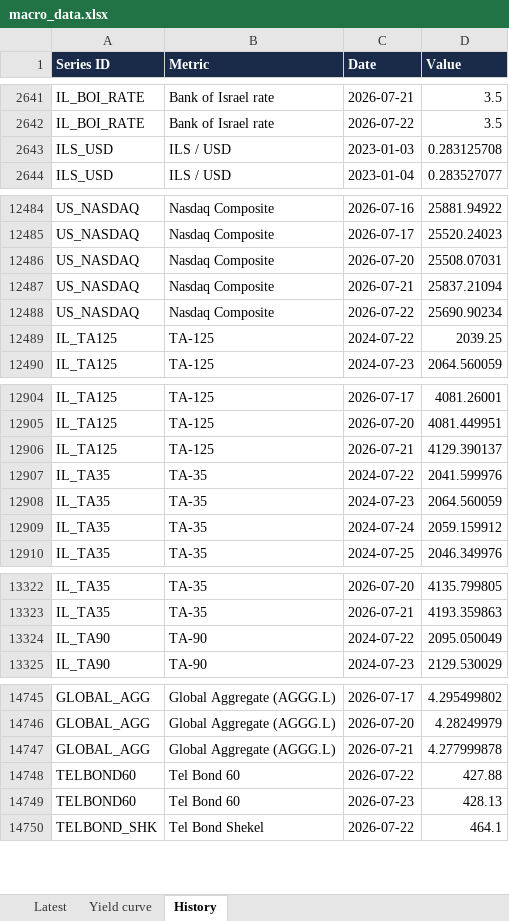
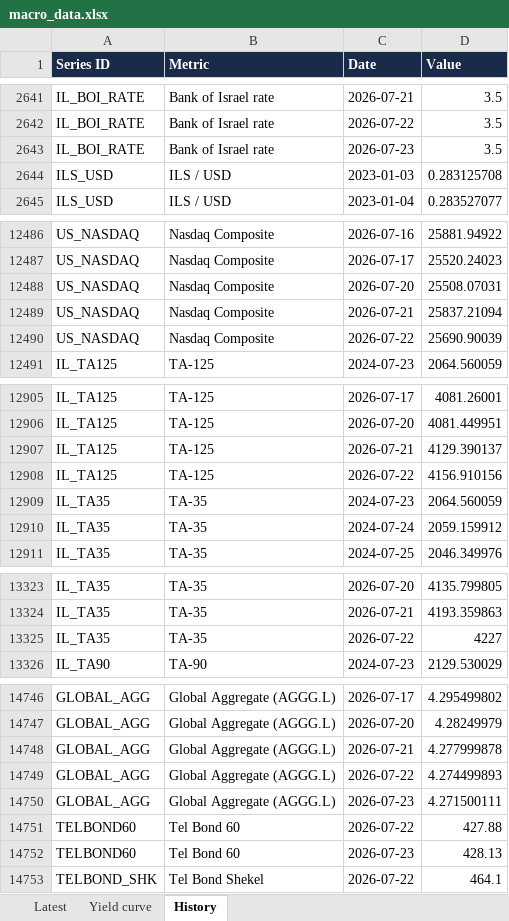
Before and after one commit to mortyamar-creator/macro-desk-data, an Excel workbook: macro_data.xlsx, sheet History, drawn as a sheet; only a part is shown, gaps mark what is left out; values as stored, in another font and other column widths than the file's, no borders; removed rows and columns are numbered as before the commit, all else as after; the diff covers the shown part only; the diff names each change by its address in the sheet, - before the commit and + after, or states it on an @@ line.

```diff
--- a/macro_data.xlsx (sheet History)
+++ b/macro_data.xlsx (sheet History)
+row 2643: IL_BOI_RATE | Bank of Israel rate | 2026-07-23 | 3.5
-D12490 (Value): 25690.90234
+D12490 (Value): 25690.90039
-row 12489: IL_TA125 | TA-125 | 2024-07-22 | 2039.25
-row 12907: IL_TA35 | TA-35 | 2024-07-22 | 2041.599976
+row 12908: IL_TA125 | TA-125 | 2026-07-22 | 4156.910156
-row 13324: IL_TA90 | TA-90 | 2024-07-22 | 2095.050049
+row 13325: IL_TA35 | TA-35 | 2026-07-22 | 4227
+row 14749: GLOBAL_AGG | Global Aggregate (AGGG.L) | 2026-07-22 | 4.274499893
+row 14750: GLOBAL_AGG | Global Aggregate (AGGG.L) | 2026-07-23 | 4.271500111
```
Also changed, not shown: 2 added rows and 1 removed row elsewhere in this sheet, sheet Latest, 9 other files.
